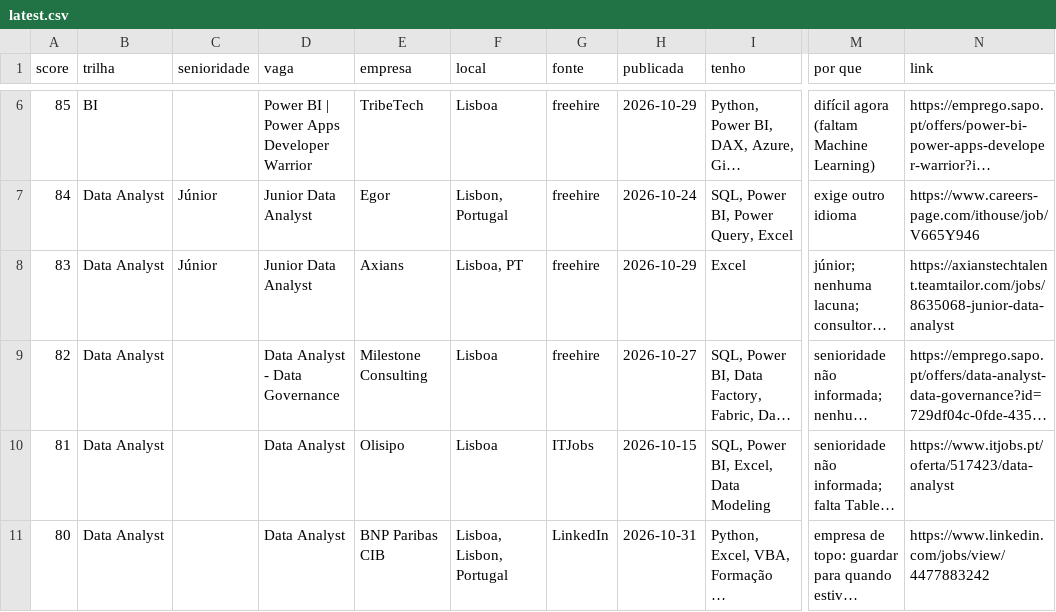
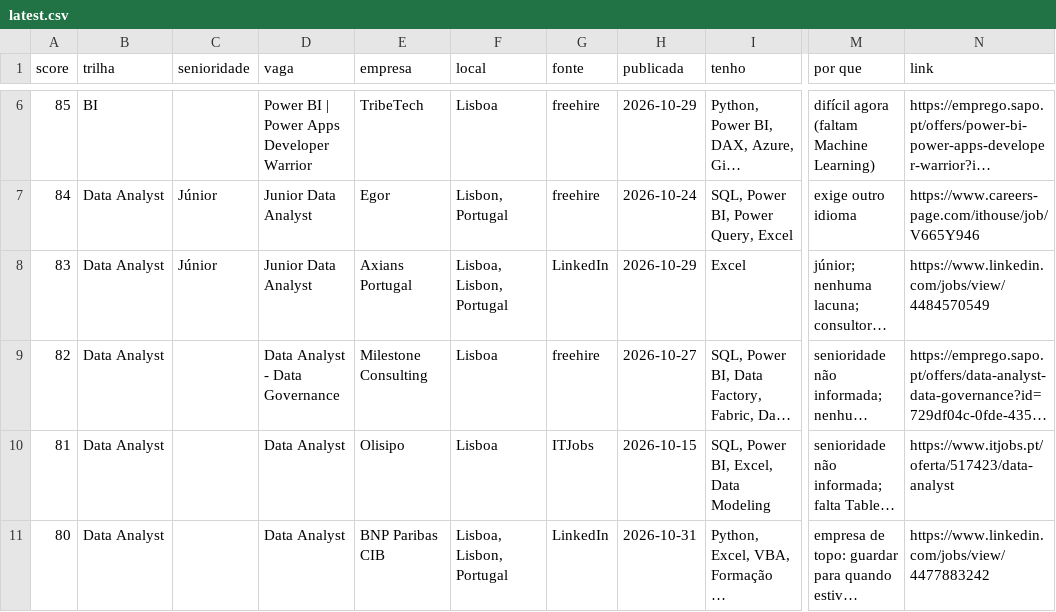
Before and after one commit to lucasnunesf/job-radar-lisbon, a CSV file: data/latest.csv, drawn as a sheet; only a part is shown, gaps mark what is left out; long unchanged cells end in …; the diff covers the shown part only; the diff names each change by its address in the sheet, - before the commit and + after, or states it on an @@ line.

```diff
--- a/data/latest.csv
+++ b/data/latest.csv
-E8 (empresa): Axians
+E8 (empresa): Axians Portugal
-F8 (local): Lisboa, PT
+F8 (local): Lisboa, Lisbon, Portugal
-G8 (fonte): freehire
+G8 (fonte): LinkedIn
-N8 (link): https://axianstechtalent.teamtailor.com/jobs/8635068-junior-data-analyst
+N8 (link): https://www.linkedin.com/jobs/view/4484570549
```
Also changed, not shown: 6 added rows, 5 removed rows and 6 edited cells elsewhere in this file, 5 other files.
